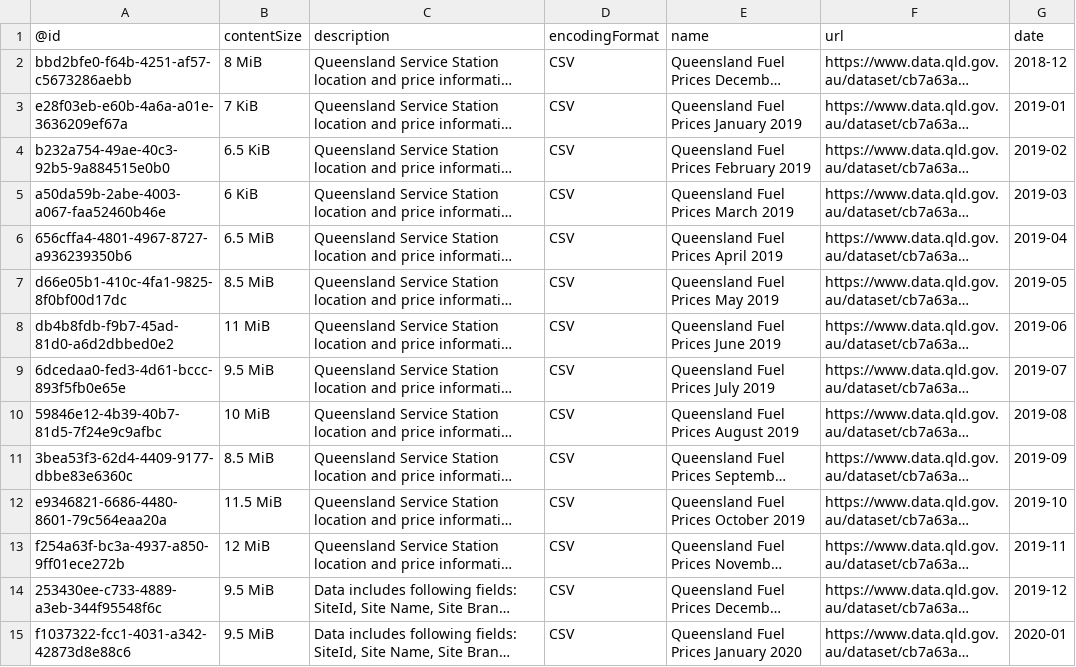
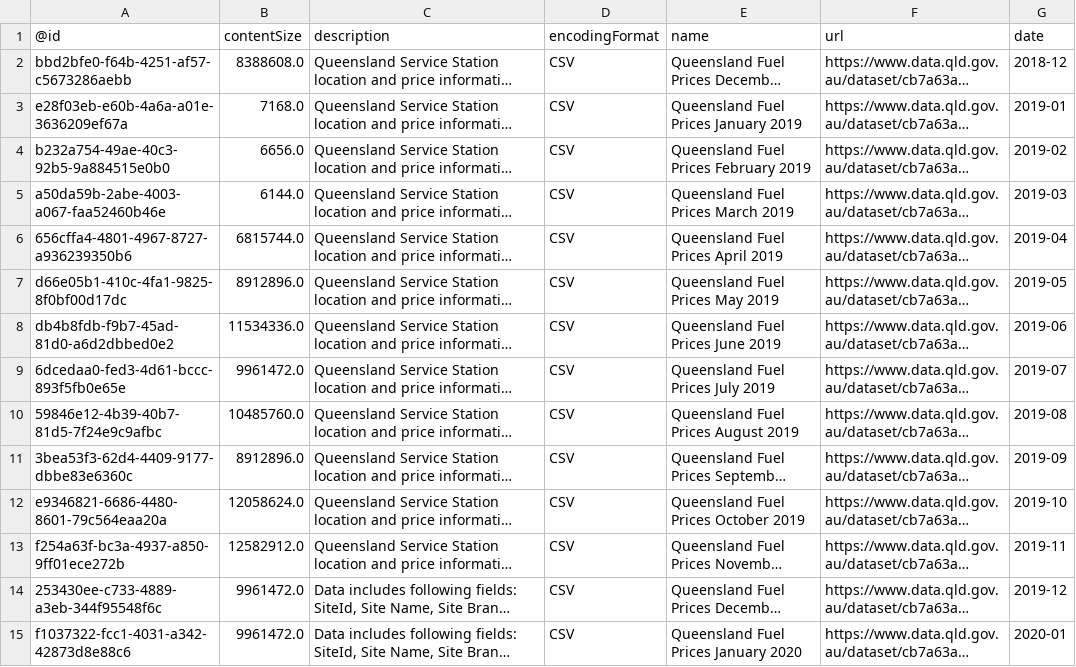
Before and after one commit to gsajko/QLD_fuel_scraping, a CSV file: data/monthly_list.csv, drawn as a sheet; only a part is shown; long unchanged cells end in …; the diff covers the shown part only; the diff names each change by its address in the sheet, - before the commit and + after, or states it on an @@ line.

```diff
--- a/data/monthly_list.csv
+++ b/data/monthly_list.csv
-B2 (contentSize): 8 MiB
+B2 (contentSize): 8388608.0
-B3 (contentSize): 7 KiB
+B3 (contentSize): 7168.0
-B4 (contentSize): 6.5 KiB
+B4 (contentSize): 6656.0
-B5 (contentSize): 6 KiB
+B5 (contentSize): 6144.0
-B6 (contentSize): 6.5 MiB
+B6 (contentSize): 6815744.0
-B7 (contentSize): 8.5 MiB
+B7 (contentSize): 8912896.0
-B8 (contentSize): 11 MiB
+B8 (contentSize): 11534336.0
-B9 (contentSize): 9.5 MiB
+B9 (contentSize): 9961472.0
-B10 (contentSize): 10 MiB
+B10 (contentSize): 10485760.0
-B11 (contentSize): 8.5 MiB
+B11 (contentSize): 8912896.0
-B12 (contentSize): 11.5 MiB
+B12 (contentSize): 12058624.0
-B13 (contentSize): 12 MiB
+B13 (contentSize): 12582912.0
-B14:B15 (contentSize): 9.5 MiB
+B14:B15 (contentSize): 9961472.0
```
Also changed, not shown: 34 edited cells elsewhere in this file, 1 other file.
